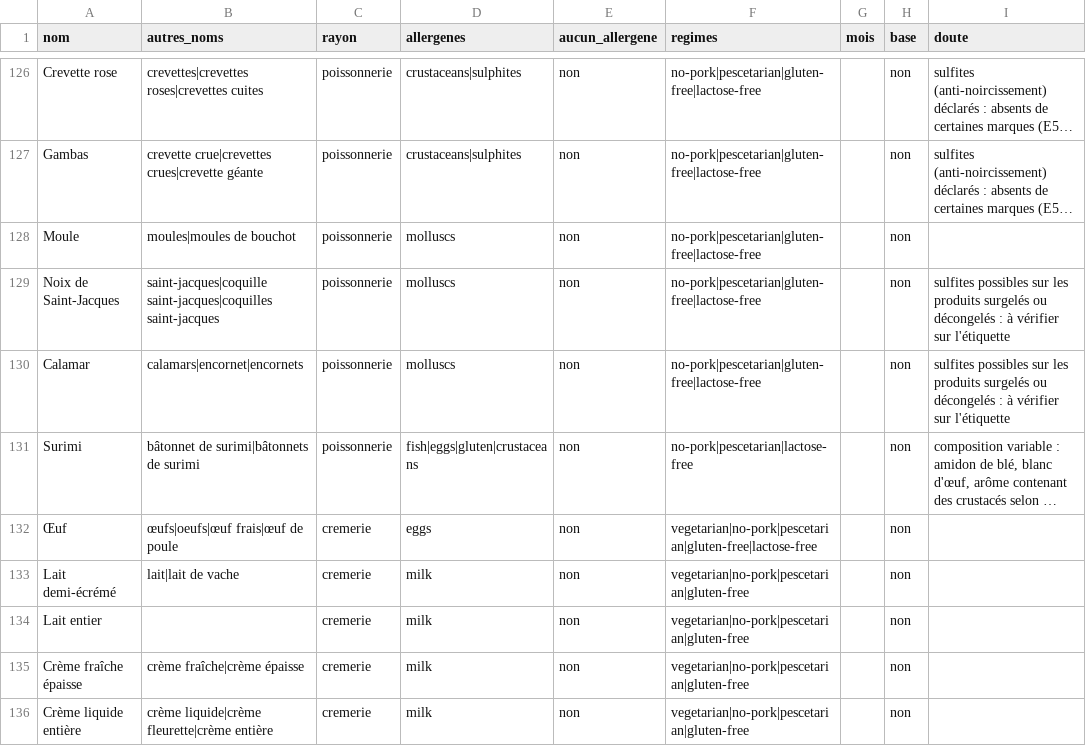
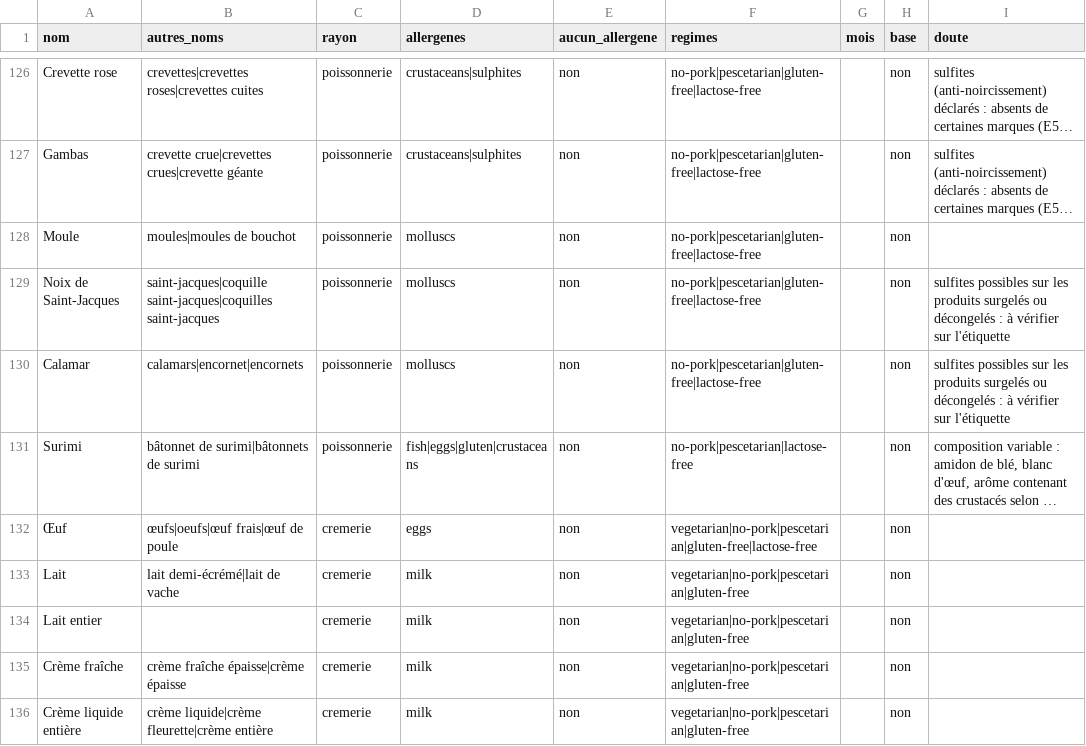
Before and after one commit to LabsFood/LF-BackEnd, a CSV file: apps/prisma/data/ingredients-v1.csv, drawn as a sheet; only a part is shown, gaps mark what is left out; long unchanged cells end in …; the diff covers the shown part only; the diff names each change by its address in the sheet, - before the commit and + after, or states it on an @@ line.

```diff
--- a/apps/prisma/data/ingredients-v1.csv
+++ b/apps/prisma/data/ingredients-v1.csv
-A133 (nom): Lait demi-écrémé
+A133 (nom): Lait
-B133 (autres_noms): lait|lait de vache
+B133 (autres_noms): lait demi-écrémé|lait de vache
-A135 (nom): Crème fraîche épaisse
+A135 (nom): Crème fraîche
-B135 (autres_noms): crème fraîche|crème épaisse
+B135 (autres_noms): crème fraîche épaisse|crème épaisse
```
Also changed, not shown: 4 added rows and 28 edited cells elsewhere in this file.
